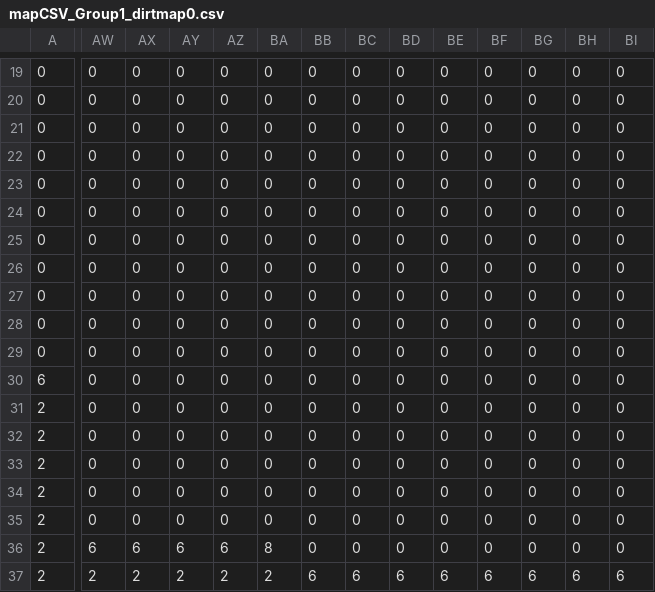
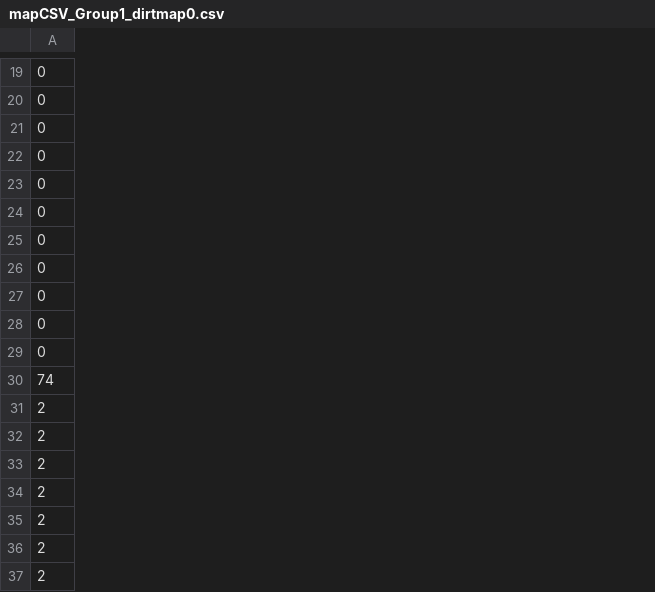
Before and after one commit to euske/ld29-beneath, a CSV file: assets/levels/mapCSV_Group1_dirtmap0.csv, drawn as a sheet; only a part is shown, gaps mark what is left out; the diff covers the shown part only; the diff names each change by its address in the sheet, - before the commit and + after, or states it on an @@ line.

```diff
--- a/assets/levels/mapCSV_Group1_dirtmap0.csv
+++ b/assets/levels/mapCSV_Group1_dirtmap0.csv
-column AW, rows 19-37: 0 | 0 | 0 | 0 | 0 | 0 | 0 | 0 | 0 | 0 | 0 | 0 | 0 | 0 | 0 | 0 | 0 | 6 | 2
-column AX, rows 19-37: 0 | 0 | 0 | 0 | 0 | 0 | 0 | 0 | 0 | 0 | 0 | 0 | 0 | 0 | 0 | 0 | 0 | 6 | 2
-column AY, rows 19-37: 0 | 0 | 0 | 0 | 0 | 0 | 0 | 0 | 0 | 0 | 0 | 0 | 0 | 0 | 0 | 0 | 0 | 6 | 2
-column AZ, rows 19-37: 0 | 0 | 0 | 0 | 0 | 0 | 0 | 0 | 0 | 0 | 0 | 0 | 0 | 0 | 0 | 0 | 0 | 6 | 2
-column BA, rows 19-37: 0 | 0 | 0 | 0 | 0 | 0 | 0 | 0 | 0 | 0 | 0 | 0 | 0 | 0 | 0 | 0 | 0 | 8 | 2
-column BB, rows 19-37: 0 | 0 | 0 | 0 | 0 | 0 | 0 | 0 | 0 | 0 | 0 | 0 | 0 | 0 | 0 | 0 | 0 | 0 | 6
-column BC, rows 19-37: 0 | 0 | 0 | 0 | 0 | 0 | 0 | 0 | 0 | 0 | 0 | 0 | 0 | 0 | 0 | 0 | 0 | 0 | 6
-column BD, rows 19-37: 0 | 0 | 0 | 0 | 0 | 0 | 0 | 0 | 0 | 0 | 0 | 0 | 0 | 0 | 0 | 0 | 0 | 0 | 6
-column BE, rows 19-37: 0 | 0 | 0 | 0 | 0 | 0 | 0 | 0 | 0 | 0 | 0 | 0 | 0 | 0 | 0 | 0 | 0 | 0 | 6
-column BF, rows 19-37: 0 | 0 | 0 | 0 | 0 | 0 | 0 | 0 | 0 | 0 | 0 | 0 | 0 | 0 | 0 | 0 | 0 | 0 | 6
-column BG, rows 19-37: 0 | 0 | 0 | 0 | 0 | 0 | 0 | 0 | 0 | 0 | 0 | 0 | 0 | 0 | 0 | 0 | 0 | 0 | 6
-column BH, rows 19-37: 0 | 0 | 0 | 0 | 0 | 0 | 0 | 0 | 0 | 0 | 0 | 0 | 0 | 0 | 0 | 0 | 0 | 0 | 6
-column BI, rows 19-37: 0 | 0 | 0 | 0 | 0 | 0 | 0 | 0 | 0 | 0 | 0 | 0 | 0 | 0 | 0 | 0 | 0 | 0 | 6
-A30: 6
+A30: 74
```
Also changed, not shown: 3 removed columns and 44 edited cells elsewhere in this file, assets/levels/mapCSV_Group1_dirtmap1.csv, assets/levels/mapCSV_Group1_tilemap0.csv, 14 other files.
